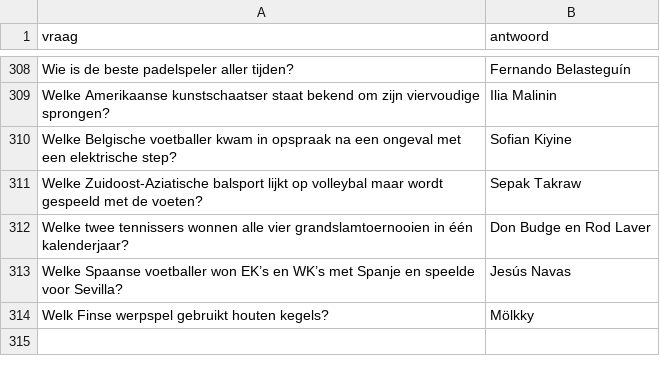
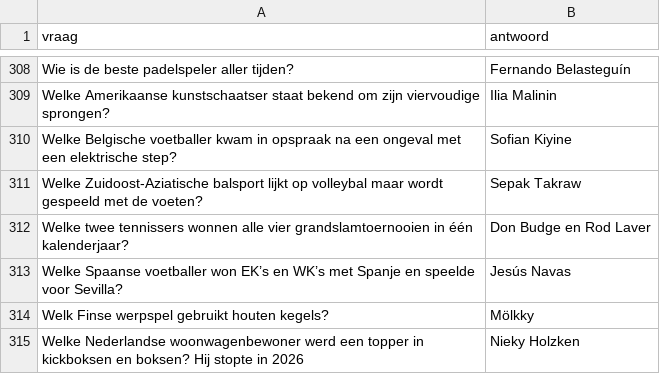
Before and after one commit to DieterVerhofstadt/quizapp, a CSV file: csv/sport.csv, drawn as a sheet; only a part is shown, gaps mark what is left out; the diff names each change by its address in the sheet, - before the commit and + after, or states it on an @@ line.

Commit message:
Update sport.csv

```diff
--- a/csv/sport.csv
+++ b/csv/sport.csv
+row 315: Welke Nederlandse woonwagenbewoner werd een topper in kickboksen en boksen? Hij stopte in 2026 | Nieky Holzken
```
